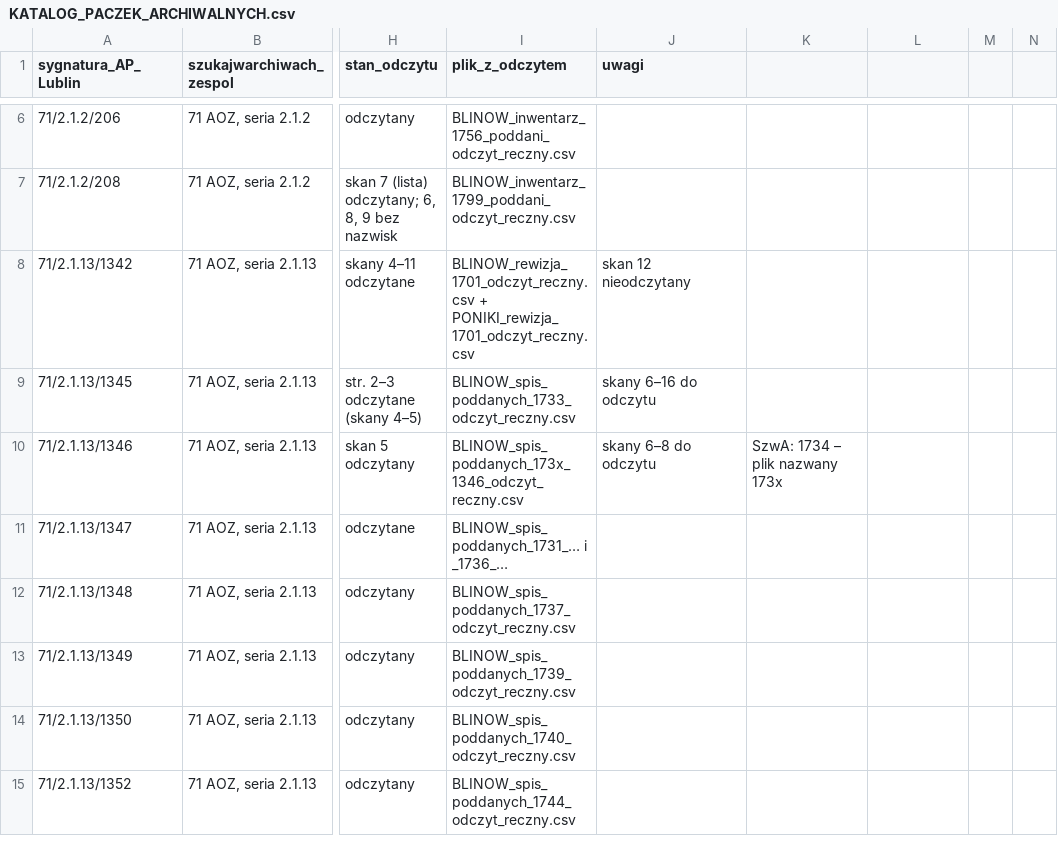
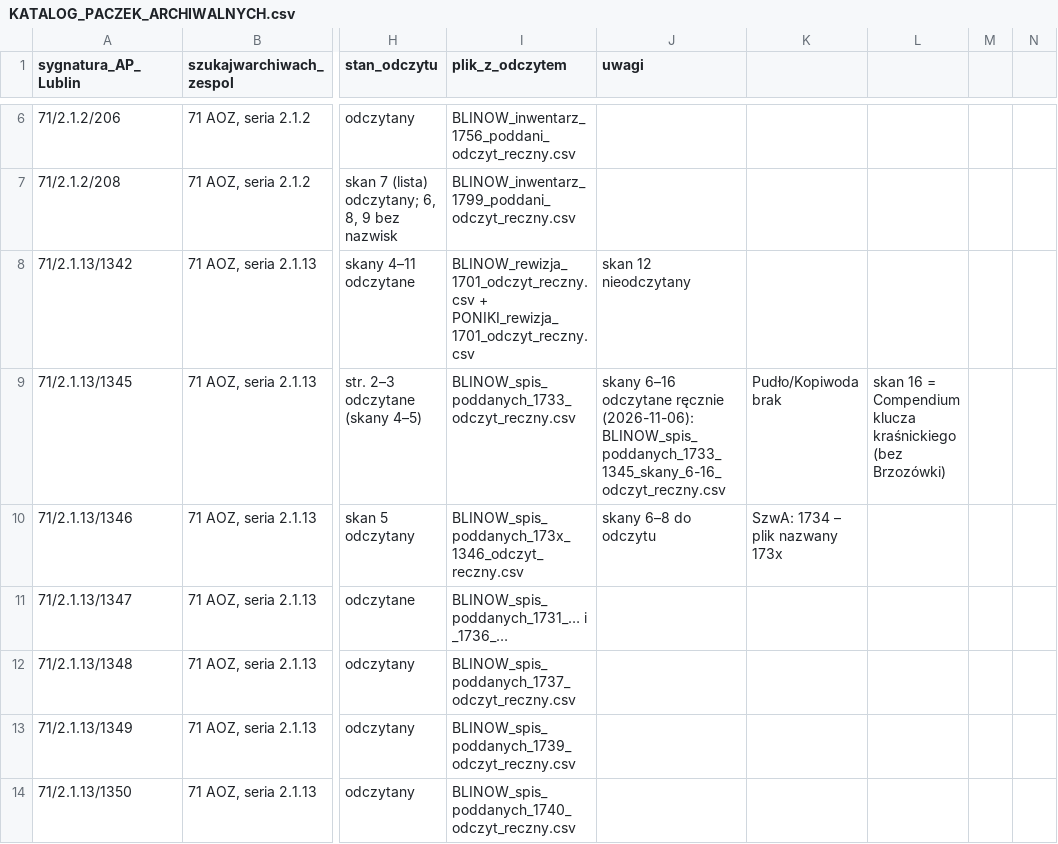
Before and after one commit to toxiconus/genealog-indexer-v7.1, a CSV file: public/konsolidacja/haiku/KATALOG_PACZEK_ARCHIWALNYCH.csv, drawn as a sheet; only a part is shown, gaps mark what is left out; the shorter side is filled out with more unchanged rows; the diff names each change by its address in the sheet, - before the commit and + after, or states it on an @@ line.

```diff
--- a/public/konsolidacja/haiku/KATALOG_PACZEK_ARCHIWALNYCH.csv
+++ b/public/konsolidacja/haiku/KATALOG_PACZEK_ARCHIWALNYCH.csv
-J9 (uwagi): skany 6–16 do odczytu
+J9 (uwagi): skany 6–16 odczytane ręcznie (2026-11-06): BLINOW_spis_poddanych_1733_1345_skany_6-16_odczyt_reczny.csv
-K9: (empty)
+K9: Pudło/Kopiwoda brak
-L9: (empty)
+L9: skan 16 = Compendium klucza kraśnickiego (bez Brzozówki)
```
Also changed, not shown: 3 other files.
